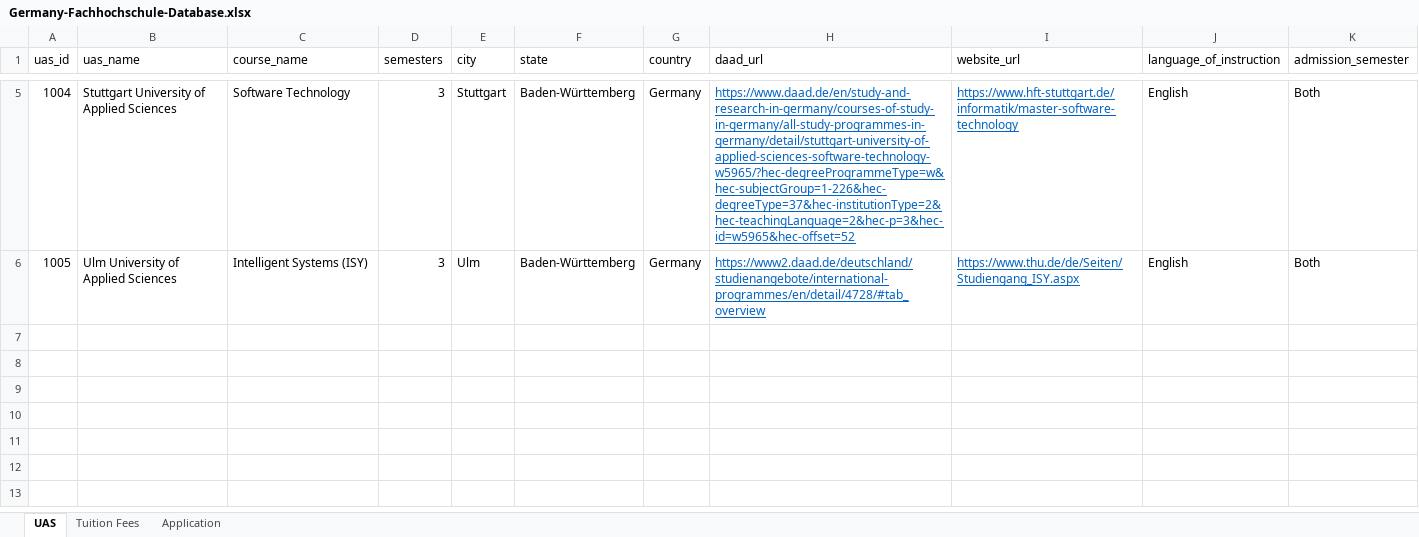
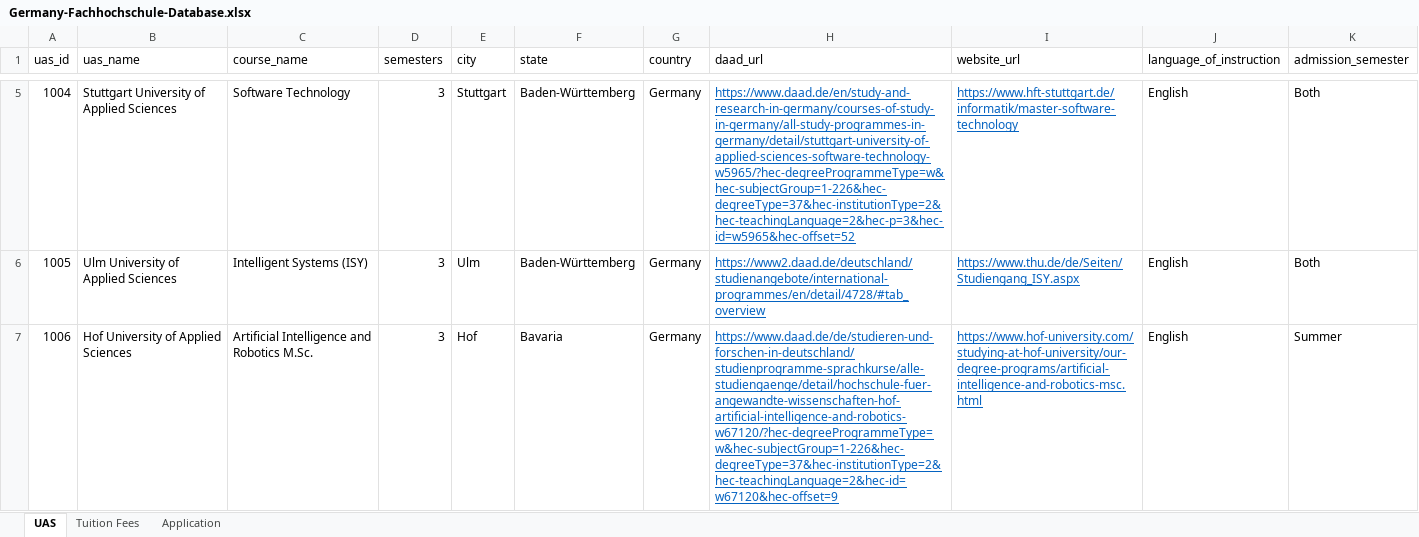
Before and after one commit to Sanjay9921/Projects, an Excel workbook: Germany-Fachhochschule-Dashboard/Germany-Fachhochschule-Database.xlsx, sheet UAS, drawn as a sheet; only a part is shown, gaps mark what is left out; values as stored, in another font and other column widths than the file's, no borders; table styles not drawn; the diff names each change by its address in the sheet, - before the commit and + after, or states it on an @@ line.

```diff
--- a/Germany-Fachhochschule-Dashboard/Germany-Fachhochschule-Database.xlsx (sheet UAS)
+++ b/Germany-Fachhochschule-Dashboard/Germany-Fachhochschule-Database.xlsx (sheet UAS)
+row 7: 1006 | Hof University of Applied Sciences | Artificial Intelligence and Robotics M.Sc. | 3 | Hof | Bavaria | Germany | https://www.daad.de/de/studieren-und-forschen-in-deutschland/studienprogramme-sprachkurse/alle-studiengaenge/detail/hochschule-fuer-angewandte-wissenschaften-hof-artificial-intelligence-and-robotics-w67120/?hec-degreeProgrammeType=w&hec-subjectGroup=1-226&hec-degreeType=37&hec-institutionType=2&hec-teachingLanguage=2&hec-id=w67120&hec-offset=9 | https://www.hof-university.com/studying-at-hof-university/our-degree-programs/artificial-intelligence-and-robotics-msc.html | English | Summer
```
Also changed, not shown: sheet Application, sheet Tuition Fees.
